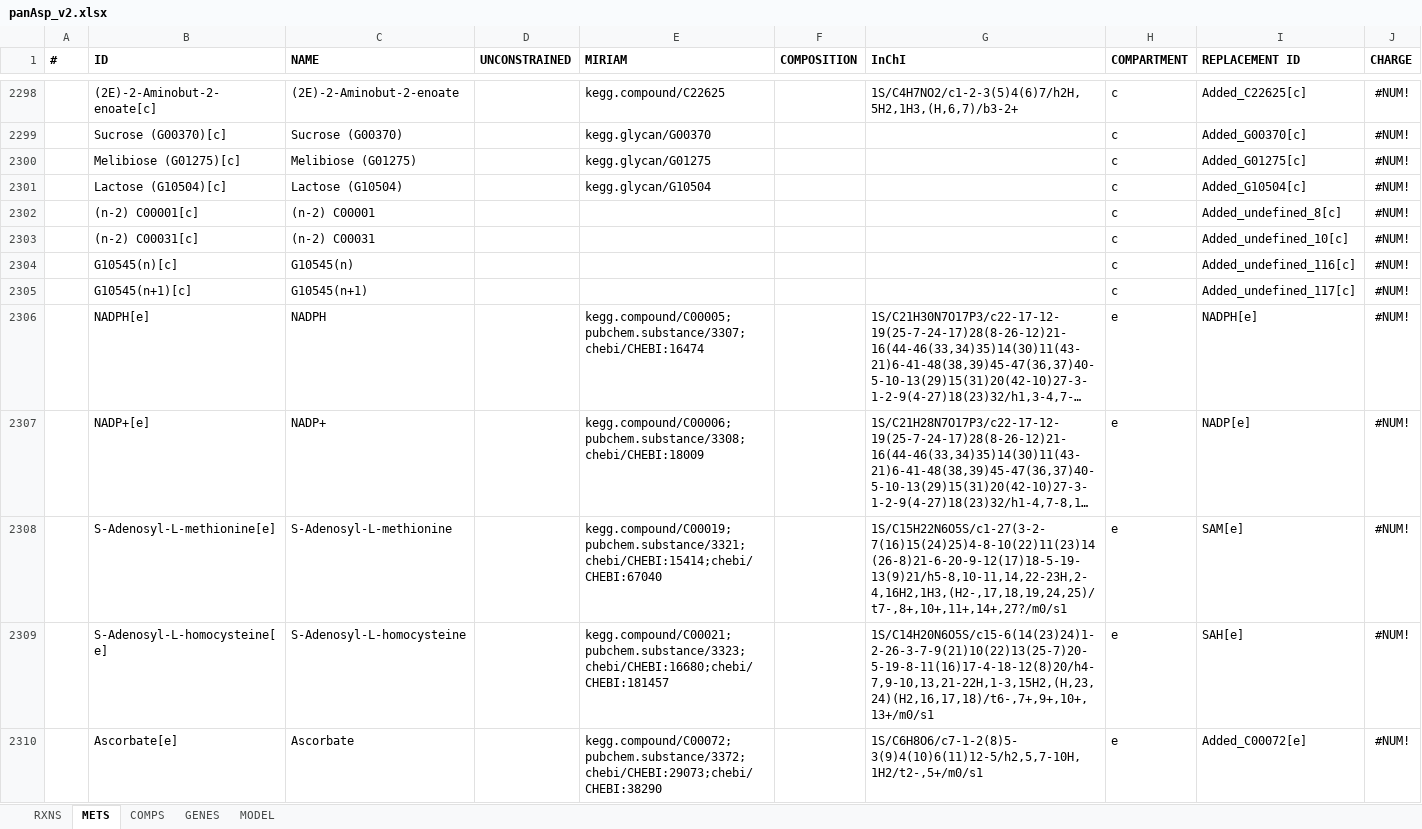
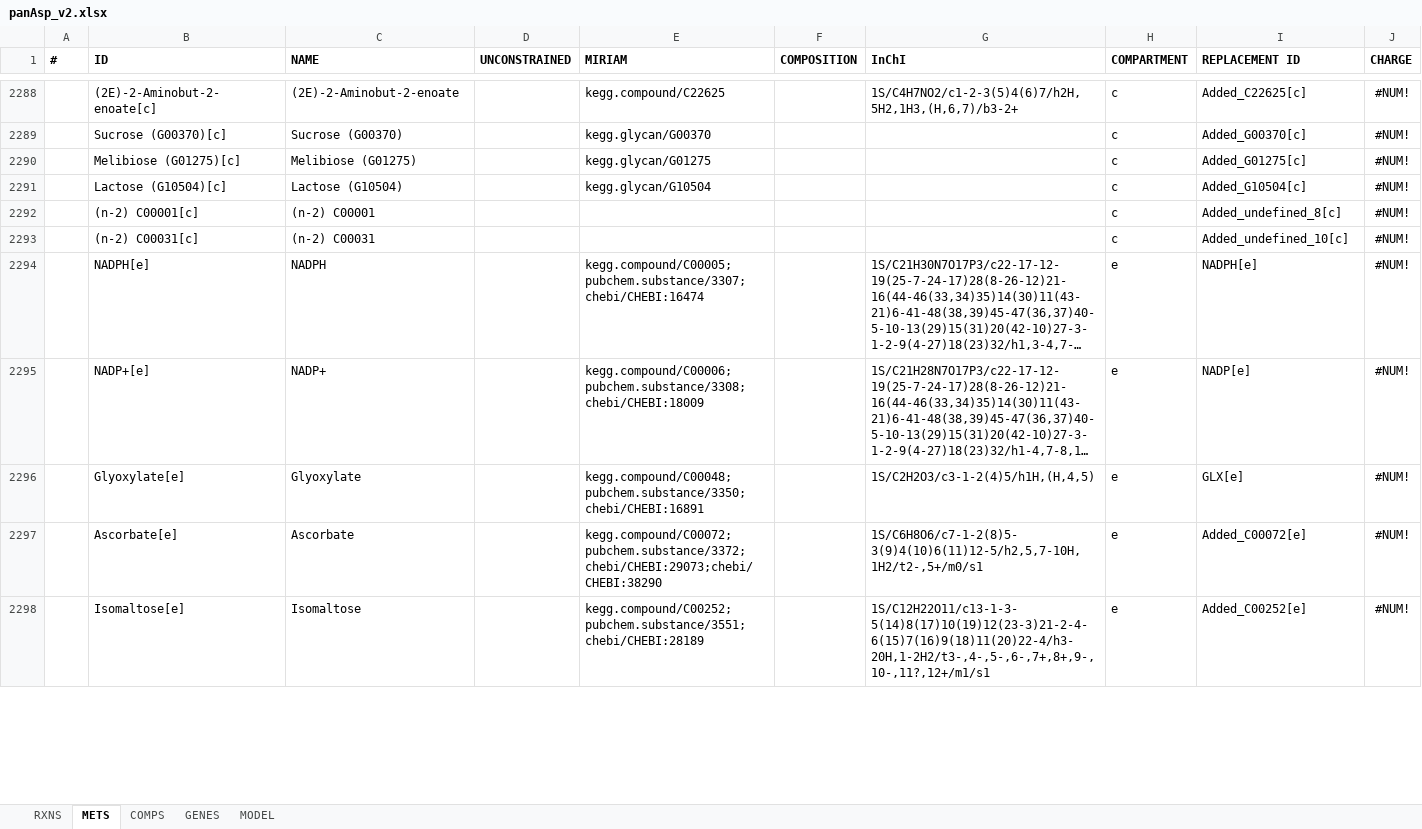
Before and after one commit to SysBioChalmers/panAsp-GEM, an Excel workbook: model/panAsp_v2.xlsx, sheet METS, drawn as a sheet; only a part is shown, gaps mark what is left out; the shorter side is filled out with more unchanged rows; long unchanged cells end in …; values as stored, in another font and other column widths than the file's, no borders; removed rows and columns are numbered as before the commit, all else as after; the diff covers the shown part only; the diff names each change by its address in the sheet, - before the commit and + after, or states it on an @@ line.

```diff
--- a/model/panAsp_v2.xlsx (sheet METS)
+++ b/model/panAsp_v2.xlsx (sheet METS)
-row 2304:  | G10545(n)[c] | G10545(n) |  |  |  |  | c | Added_undefined_116[c] | #NUM!
-row 2305:  | G10545(n+1)[c] | G10545(n+1) |  |  |  |  | c | Added_undefined_117[c] | #NUM!
-row 2308:  | S-Adenosyl-L-methionine[e] | S-Adenosyl-L-methionine |  | kegg.compound/C00019;pubchem.substance/3321;chebi/CHEBI:15414;chebi/CHEBI:67040 |  | 1S/C15H22N6O5S/c1-27(3-2-7(16)15(24)25)4-8-10(22)11(23)14(26-8)21-6-20-9-12(17)18-5-19-13(9)21/h5-8,10-11,14,22-23H,2-4,16H2,1H3,(H2-,17,18,19,24,25)/t7-,8+,10+,11+,14+,27?/m0/s1 | e | SAM[e] | #NUM!
-row 2309:  | S-Adenosyl-L-homocysteine[e] | S-Adenosyl-L-homocysteine |  | kegg.compound/C00021;pubchem.substance/3323;chebi/CHEBI:16680;chebi/CHEBI:181457 |  | 1S/C14H20N6O5S/c15-6(14(23)24)1-2-26-3-7-9(21)10(22)13(25-7)20-5-19-8-11(16)17-4-18-12(8)20/h4-7,9-10,13,21-22H,1-3,15H2,(H,23,24)(H2,16,17,18)/t6-,7+,9+,10+,13+/m0/s1 | e | SAH[e] | #NUM!
+row 2296:  | Glyoxylate[e] | Glyoxylate |  | kegg.compound/C00048;pubchem.substance/3350;chebi/CHEBI:16891 |  | 1S/C2H2O3/c3-1-2(4)5/h1H,(H,4,5) | e | GLX[e] | #NUM!
```
Also changed, not shown: 81 added rows, 58 removed rows and 196 edited cells elsewhere in this sheet, sheet RXNS, sheet MODEL, hidden cells, data/intermediate/Afu_draft_comp.xlsx, data/intermediate/Ani_draft_comp.xlsx, 47 other files.
